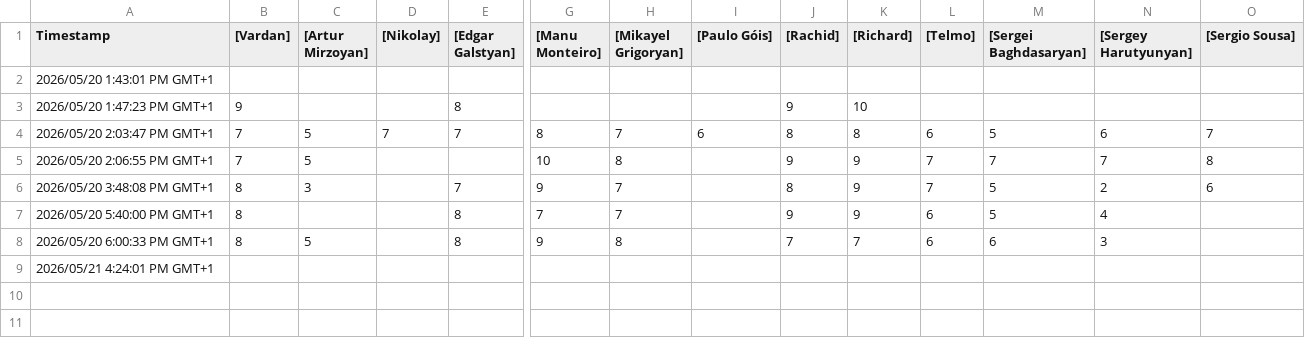
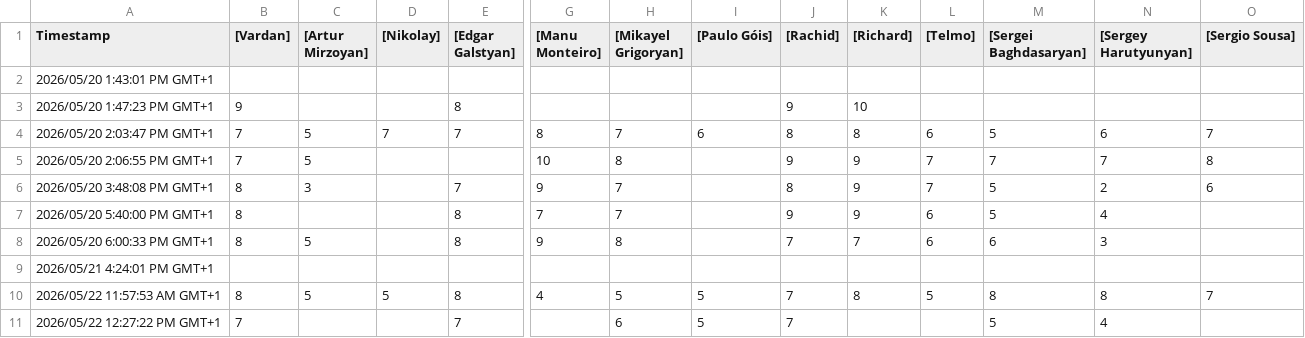
Before and after one commit to vadibekyan/FC_Ararat_Porto, a CSV file: Football player ranking.csv, drawn as a sheet; only a part is shown, gaps mark what is left out; rows hold the shown columns only; the diff names each change by its address in the sheet, - before the commit and + after, or states it on an @@ line.

Commit message:
Update scores and charts with new data

```diff
--- a/Football player ranking.csv
+++ b/Football player ranking.csv
+row 10: 2026/05/22 11:57:53 AM GMT+1 | 8 | 5 | 5 | 8 | 4 | 5 | 5 | 7 | 8 | 5 | 8 | 8 | 7
+row 11: 2026/05/22 12:27:22 PM GMT+1 | 7 |  |  | 7 |  | 6 | 5 | 7 |  |  | 5 | 4
```
Also changed, not shown: football_player_ranking_summary.csv, 4 other files.
